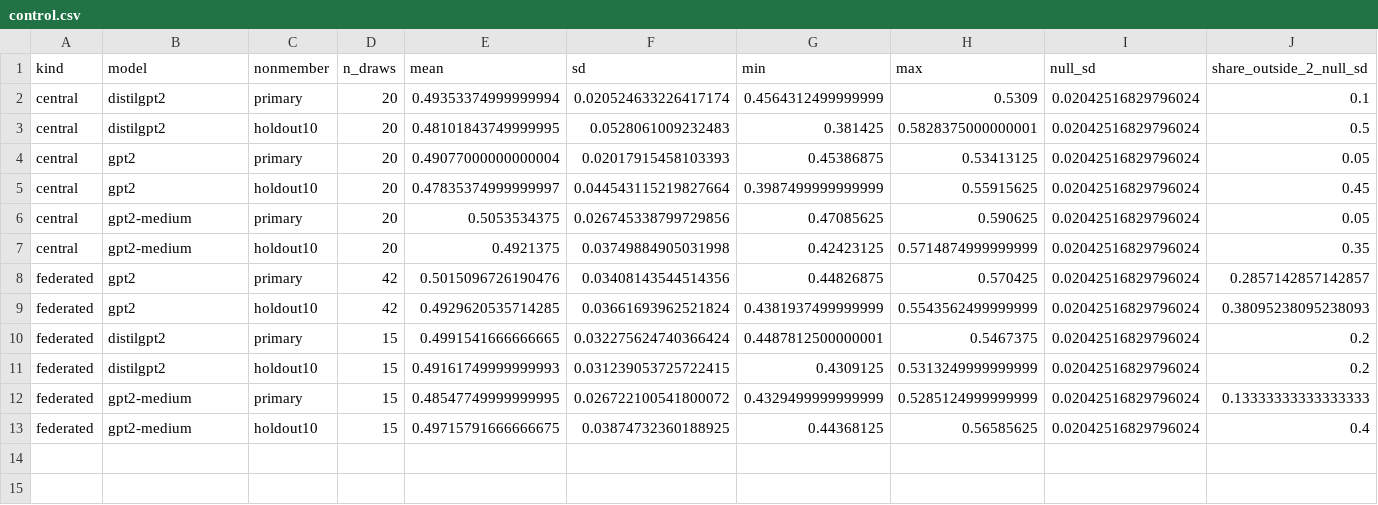
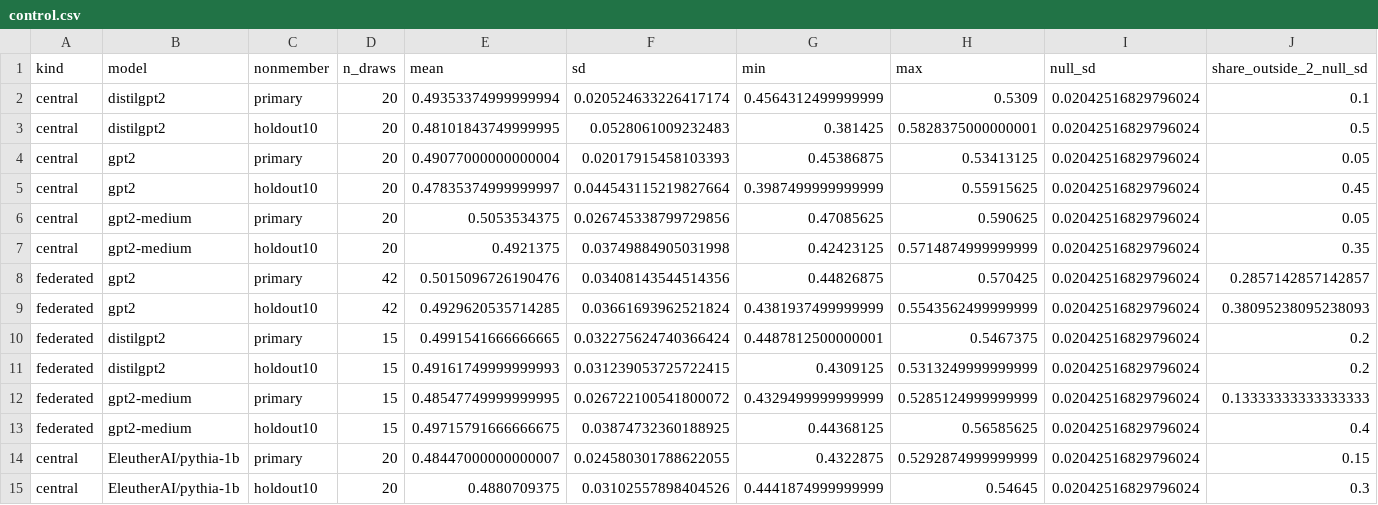
Before and after one commit to Thommartial/llm-unlearning-experiments, a CSV file: tables/revision/control.csv, drawn as a sheet; only a part is shown; rows hold the shown columns only; the diff names each change by its address in the sheet, - before the commit and + after, or states it on an @@ line.

```diff
--- a/tables/revision/control.csv
+++ b/tables/revision/control.csv
+row 14: central | EleutherAI/pythia-1b | primary | 20 | 0.48447000000000007 | 0.024580301788622055 | 0.4322875 | 0.5292874999999999 | 0.02042516829796024 | 0.15
+row 15: central | EleutherAI/pythia-1b | holdout10 | 20 | 0.4880709375 | 0.03102557898404526 | 0.4441874999999999 | 0.54645 | 0.02042516829796024 | 0.3
```
Also changed, not shown: tables/revision/h1.csv, tables/revision/hyperparameters.csv, 48 other files.
